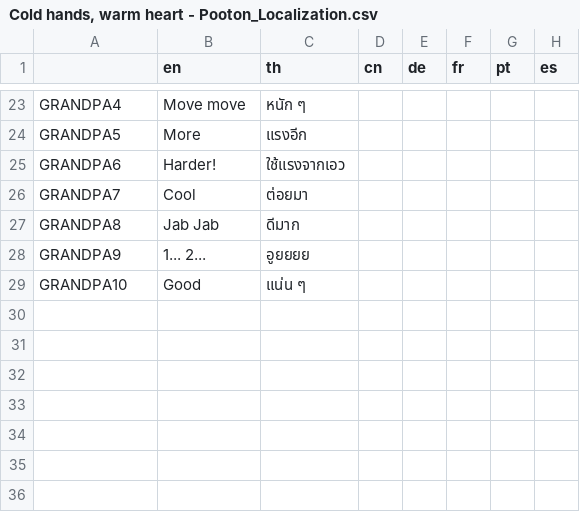
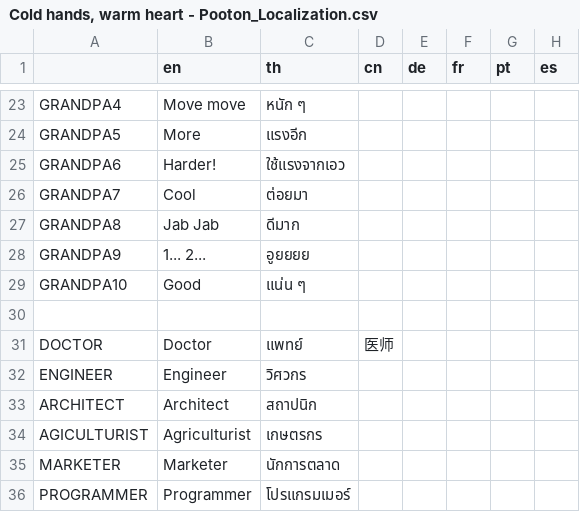
Before and after one commit to Suthameow/Pooton_Camp, a CSV file: Localizations/Cold hands, warm heart - Pooton_Localization.csv, drawn as a sheet; only a part is shown, gaps mark what is left out.

```diff
--- a/Localizations/Cold hands, warm heart - Pooton_Localization.csv
+++ b/Localizations/Cold hands, warm heart - Pooton_Localization.csv
@@ -29 +29,8 @@ GRANDPA9,1... 2...,อูยยยย,,,,,
 GRANDPA10,Good,แน่น ๆ,,,,,
+,,,,,,,
+DOCTOR,Doctor,แพทย์,医师,,,,
+ENGINEER,Engineer,วิศวกร,,,,,
+ARCHITECT,Architect,สถาปนิก,,,,,
+AGICULTURIST,Agriculturist,เกษตรกร,,,,,
+MARKETER,Marketer,นักการตลาด,,,,,
+PROGRAMMER,Programmer,โปรแกรมเมอร์,,,,,
```
Also changed, not shown: 32 other files.
